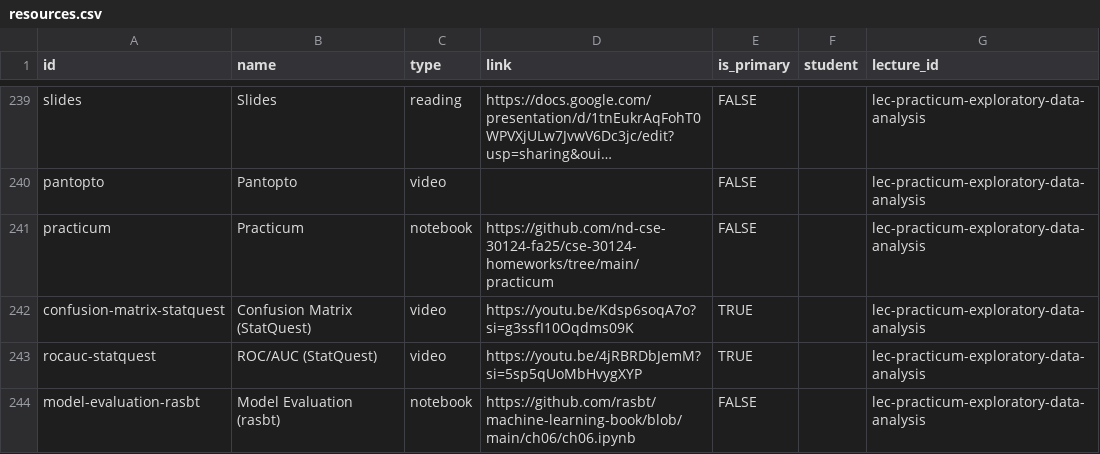
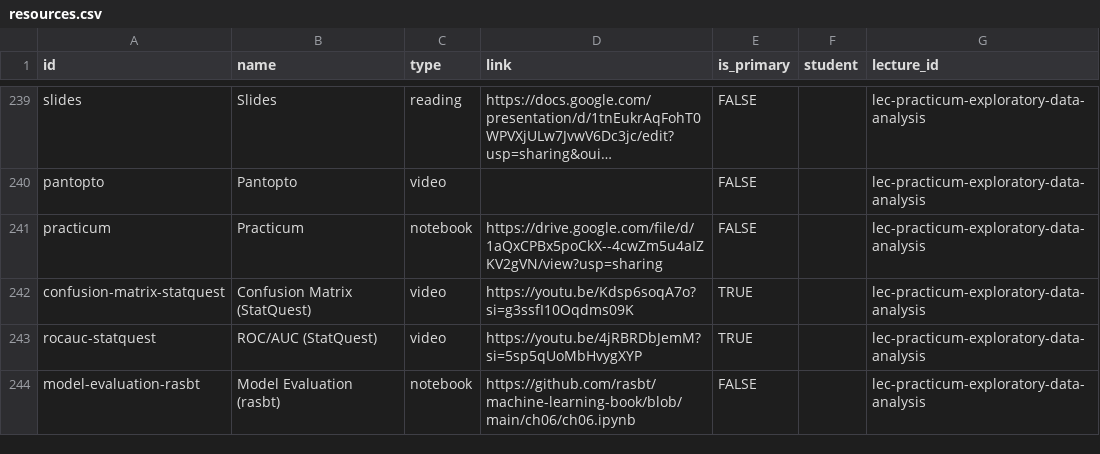
Before and after one commit to nd-cse-30124-fa25/nd-cse-30124-fa25.github.io, a CSV file: docs/static/csv/resources.csv, drawn as a sheet; only a part is shown, gaps mark what is left out; long unchanged cells end in …; the diff names each change by its address in the sheet, - before the commit and + after, or states it on an @@ line.

```diff
--- a/docs/static/csv/resources.csv
+++ b/docs/static/csv/resources.csv
-D241 (link): https://github.com/nd-cse-30124-fa25/cse-30124-homeworks/tree/main/practicum
+D241 (link): https://drive.google.com/file/d/1aQxCPBx5poCkX--4cwZm5u4aIZKV2gVN/view?usp=sharing
```
Also changed, not shown: 2 other files.
